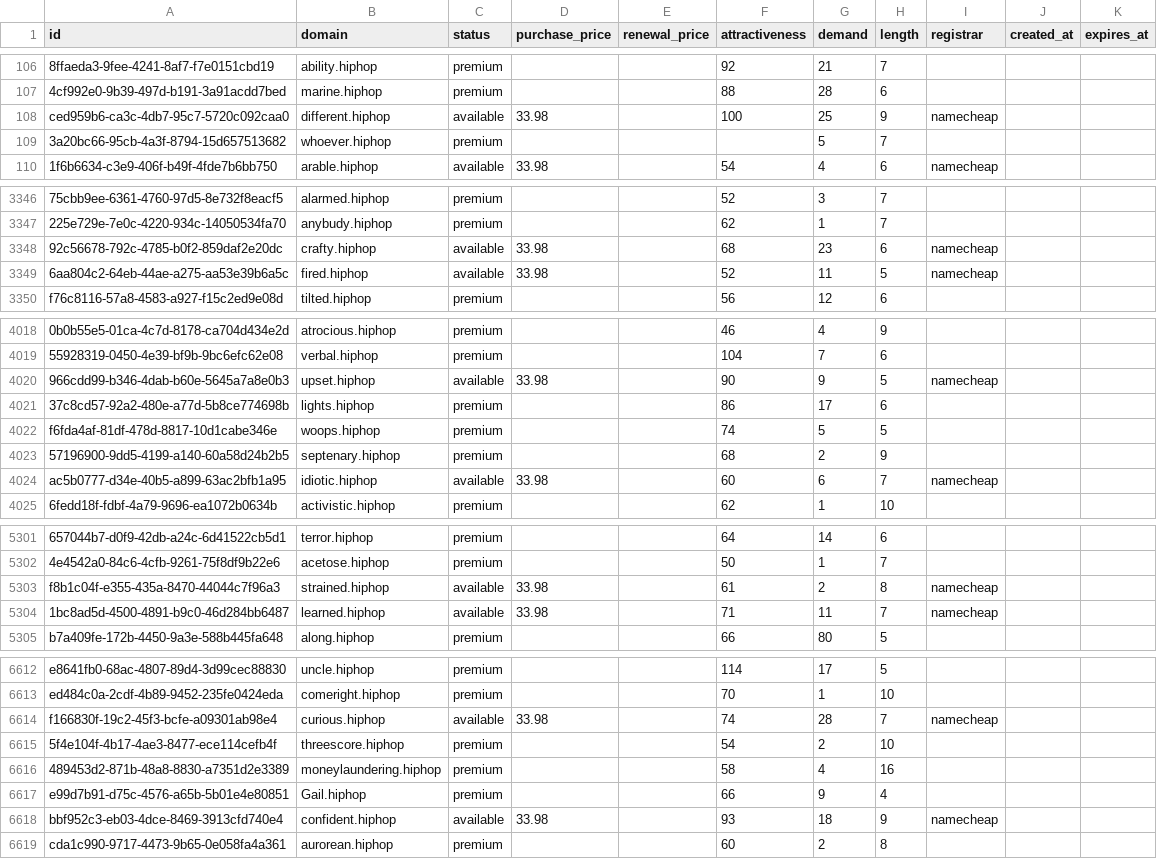
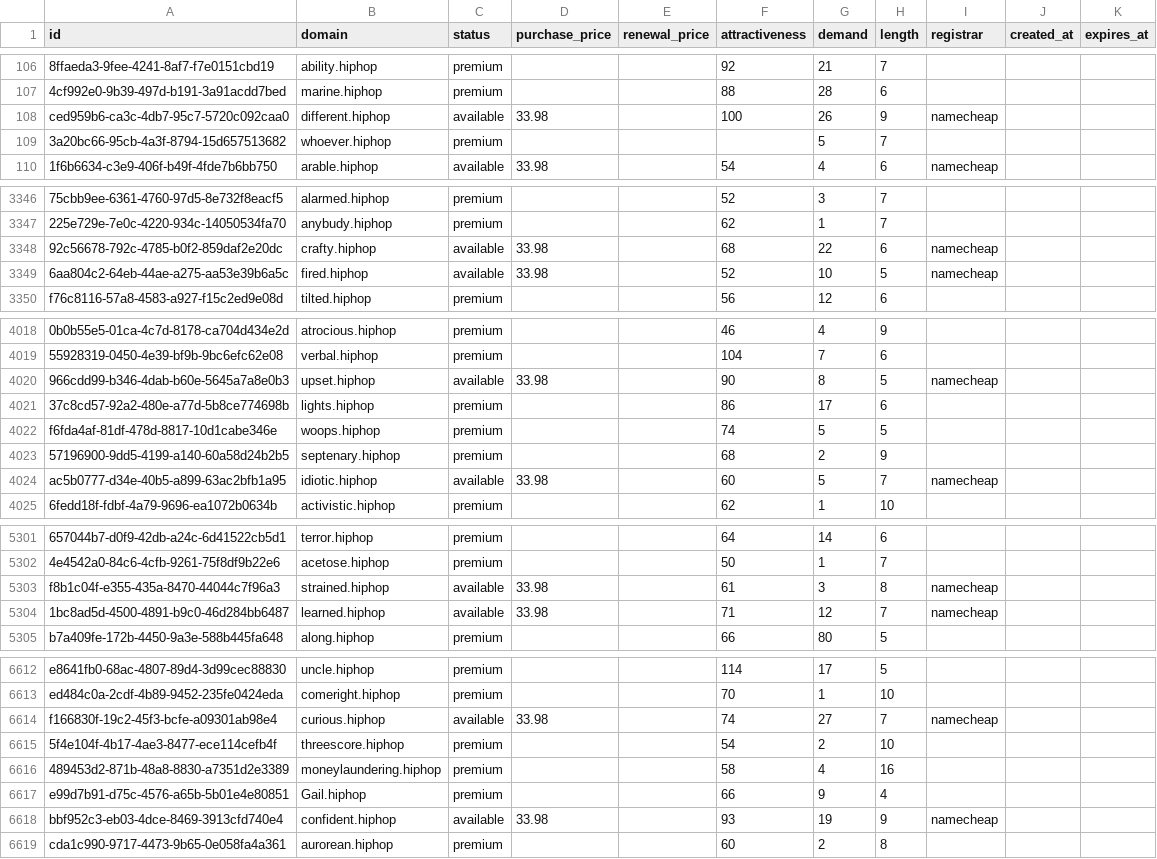
Before and after one commit to UniqueDomains/hiphop-oneword-domains, a CSV file: hiphop.csv, drawn as a sheet; only a part is shown, gaps mark what is left out; the diff covers the shown part only; the diff names each change by its address in the sheet, - before the commit and + after, or states it on an @@ line.

Commit message:
Domains update

```diff
--- a/hiphop.csv
+++ b/hiphop.csv
-G108 (demand): 25
+G108 (demand): 26
-G3348 (demand): 23
+G3348 (demand): 22
-G3349 (demand): 11
+G3349 (demand): 10
-G4020 (demand): 9
+G4020 (demand): 8
-G4024 (demand): 6
+G4024 (demand): 5
-G5303 (demand): 2
+G5303 (demand): 3
-G5304 (demand): 11
+G5304 (demand): 12
-G6614 (demand): 28
+G6614 (demand): 27
-G6618 (demand): 18
+G6618 (demand): 19
```
Also changed, not shown: 77 edited cells elsewhere in this file, 2 other files.
